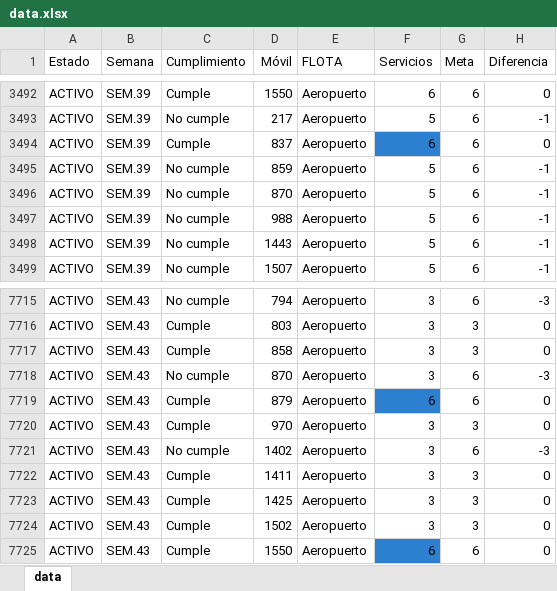
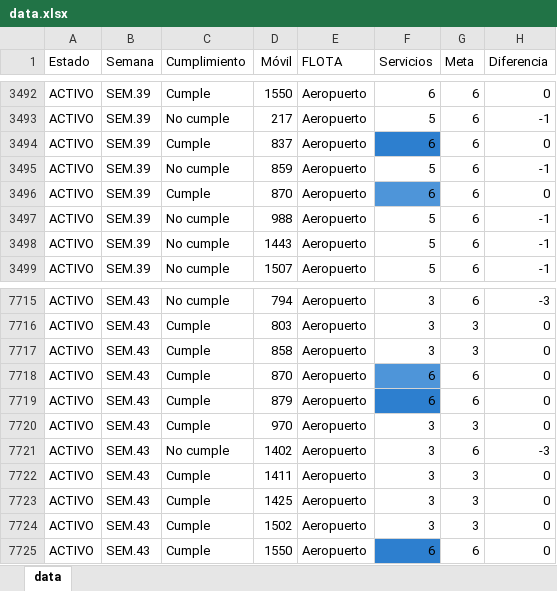
Before and after one commit to CarlosMoscol/directo, an Excel workbook: data.xlsx, sheet data, drawn as a sheet; only a part is shown, gaps mark what is left out; values as stored, in another font and other column widths than the file's, no borders; conditional formats not drawn; the diff names each change by its address in the sheet, - before the commit and + after, or states it on an @@ line.

Commit message:
Update data.xlsx

```diff
--- a/data.xlsx (sheet data)
+++ b/data.xlsx (sheet data)
-C3496 (Cumplimiento): No cumple
+C3496 (Cumplimiento): Cumple
-F3496 (Servicios): 5
+F3496 (Servicios): 6
-F3496 fill: none
+F3496 fill: #4E95D9
-H3496 (Diferencia): -1
+H3496 (Diferencia): 0
-C7718 (Cumplimiento): No cumple
+C7718 (Cumplimiento): Cumple
-F7718 (Servicios): 3
+F7718 (Servicios): 6
-F7718 fill: none
+F7718 fill: #4E95D9
-H7718 (Diferencia): -3
+H7718 (Diferencia): 0
```
